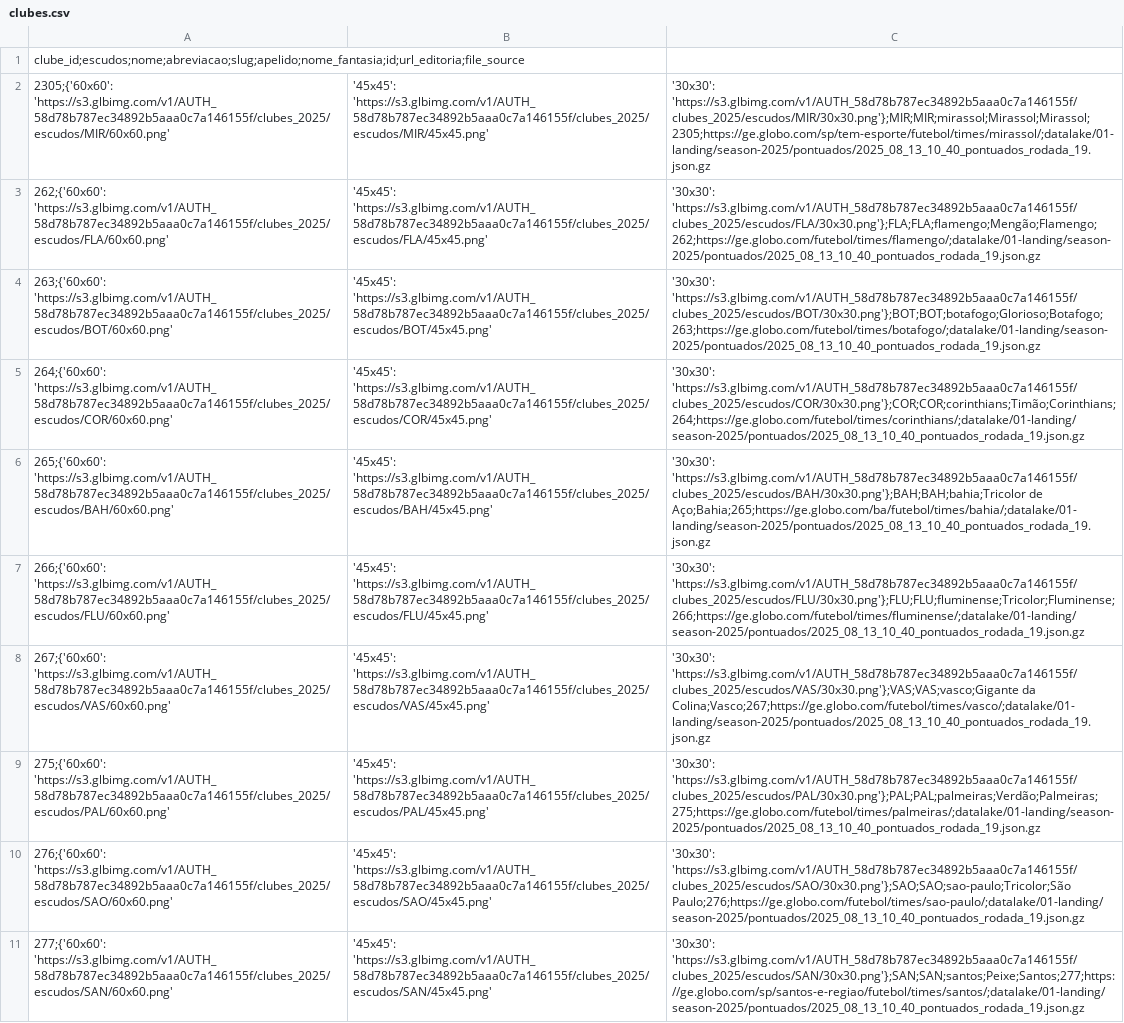
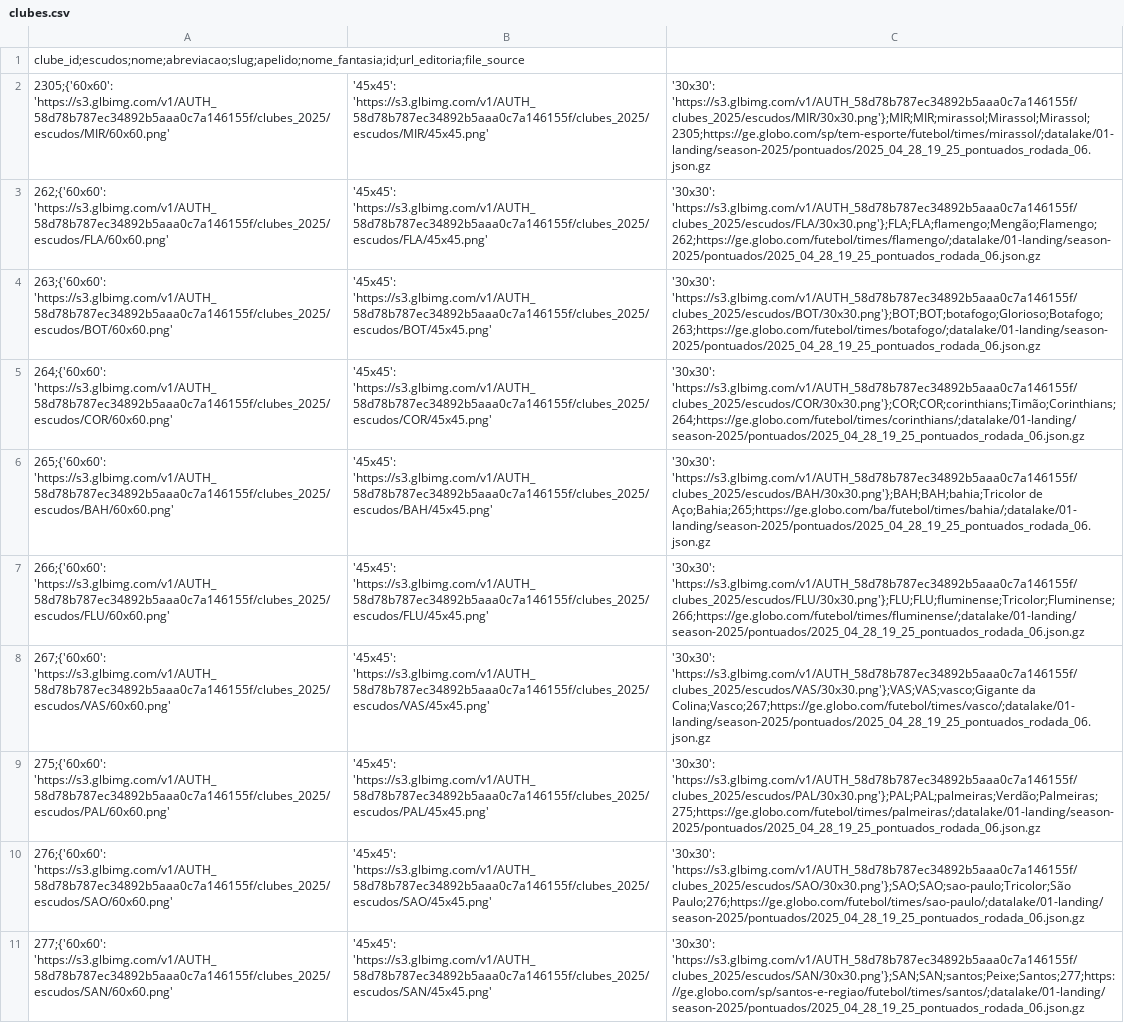
Before and after one commit to adntayer/cartola_datalake, a CSV file: datalake/02-bronze/season-2025/pontuados/clubes.csv, drawn as a sheet; only a part is shown; the diff covers the shown part only; the diff names each change by its address in the sheet, - before the commit and + after, or states it on an @@ line.

Commit message:
📡 [data landing-to-bronze pontuados]: automatic update data Fri Oct 17 10:36:14 UTC 2025

```diff
--- a/datalake/02-bronze/season-2025/pontuados/clubes.csv
+++ b/datalake/02-bronze/season-2025/pontuados/clubes.csv
-C2: '30x30': 'https://s3.glbimg.com/v1/AUTH_58d78b787ec34892b5aaa0c7a146155f/clubes_2025/escudos/MIR/30x30.png'};MIR;MIR;mirassol;Mirassol;Mirassol;2305;https://ge.globo.com/sp/tem-esporte/futebol/times/mirassol/;datalake/01-landing/season-2025/pontuados/2025_08_13_10_40_pontuados_rodada_19.json.gz
+C2: '30x30': 'https://s3.glbimg.com/v1/AUTH_58d78b787ec34892b5aaa0c7a146155f/clubes_2025/escudos/MIR/30x30.png'};MIR;MIR;mirassol;Mirassol;Mirassol;2305;https://ge.globo.com/sp/tem-esporte/futebol/times/mirassol/;datalake/01-landing/season-2025/pontuados/2025_04_28_19_25_pontuados_rodada_06.json.gz
-C3: '30x30': 'https://s3.glbimg.com/v1/AUTH_58d78b787ec34892b5aaa0c7a146155f/clubes_2025/escudos/FLA/30x30.png'};FLA;FLA;flamengo;Mengão;Flamengo;262;https://ge.globo.com/futebol/times/flamengo/;datalake/01-landing/season-2025/pontuados/2025_08_13_10_40_pontuados_rodada_19.json.gz
+C3: '30x30': 'https://s3.glbimg.com/v1/AUTH_58d78b787ec34892b5aaa0c7a146155f/clubes_2025/escudos/FLA/30x30.png'};FLA;FLA;flamengo;Mengão;Flamengo;262;https://ge.globo.com/futebol/times/flamengo/;datalake/01-landing/season-2025/pontuados/2025_04_28_19_25_pontuados_rodada_06.json.gz
-C4: '30x30': 'https://s3.glbimg.com/v1/AUTH_58d78b787ec34892b5aaa0c7a146155f/clubes_2025/escudos/BOT/30x30.png'};BOT;BOT;botafogo;Glorioso;Botafogo;263;https://ge.globo.com/futebol/times/botafogo/;datalake/01-landing/season-2025/pontuados/2025_08_13_10_40_pontuados_rodada_19.json.gz
+C4: '30x30': 'https://s3.glbimg.com/v1/AUTH_58d78b787ec34892b5aaa0c7a146155f/clubes_2025/escudos/BOT/30x30.png'};BOT;BOT;botafogo;Glorioso;Botafogo;263;https://ge.globo.com/futebol/times/botafogo/;datalake/01-landing/season-2025/pontuados/2025_04_28_19_25_pontuados_rodada_06.json.gz
-C5: '30x30': 'https://s3.glbimg.com/v1/AUTH_58d78b787ec34892b5aaa0c7a146155f/clubes_2025/escudos/COR/30x30.png'};COR;COR;corinthians;Timão;Corinthians;264;https://ge.globo.com/futebol/times/corinthians/;datalake/01-landing/season-2025/pontuados/2025_08_13_10_40_pontuados_rodada_19.json.gz
+C5: '30x30': 'https://s3.glbimg.com/v1/AUTH_58d78b787ec34892b5aaa0c7a146155f/clubes_2025/escudos/COR/30x30.png'};COR;COR;corinthians;Timão;Corinthians;264;https://ge.globo.com/futebol/times/corinthians/;datalake/01-landing/season-2025/pontuados/2025_04_28_19_25_pontuados_rodada_06.json.gz
-C6: …'https://s3.glbimg.com/v1/AUTH_58d78b787ec34892b5aaa0c7a146155f/clubes_2025/escudos/BAH/30x30.png'};BAH;BAH;bahia;Tricolor de Aço;Bahia;265;https://ge.globo.com/ba/futebol/times/bahia/;datalake/01-landing/season-2025/pontuados/2025_08_13_10_40_pontuados_rodada_19.json.gz
+C6: …'https://s3.glbimg.com/v1/AUTH_58d78b787ec34892b5aaa0c7a146155f/clubes_2025/escudos/BAH/30x30.png'};BAH;BAH;bahia;Tricolor de Aço;Bahia;265;https://ge.globo.com/ba/futebol/times/bahia/;datalake/01-landing/season-2025/pontuados/2025_04_28_19_25_pontuados_rodada_06.json.gz
-C7: '30x30': 'https://s3.glbimg.com/v1/AUTH_58d78b787ec34892b5aaa0c7a146155f/clubes_2025/escudos/FLU/30x30.png'};FLU;FLU;fluminense;Tricolor;Fluminense;266;https://ge.globo.com/futebol/times/fluminense/;datalake/01-landing/season-2025/pontuados/2025_08_13_10_40_pontuados_rodada_19.json.gz
+C7: '30x30': 'https://s3.glbimg.com/v1/AUTH_58d78b787ec34892b5aaa0c7a146155f/clubes_2025/escudos/FLU/30x30.png'};FLU;FLU;fluminense;Tricolor;Fluminense;266;https://ge.globo.com/futebol/times/fluminense/;datalake/01-landing/season-2025/pontuados/2025_04_28_19_25_pontuados_rodada_06.json.gz
-C8: …'https://s3.glbimg.com/v1/AUTH_58d78b787ec34892b5aaa0c7a146155f/clubes_2025/escudos/VAS/30x30.png'};VAS;VAS;vasco;Gigante da Colina;Vasco;267;https://ge.globo.com/futebol/times/vasco/;datalake/01-landing/season-2025/pontuados/2025_08_13_10_40_pontuados_rodada_19.json.gz
+C8: …'https://s3.glbimg.com/v1/AUTH_58d78b787ec34892b5aaa0c7a146155f/clubes_2025/escudos/VAS/30x30.png'};VAS;VAS;vasco;Gigante da Colina;Vasco;267;https://ge.globo.com/futebol/times/vasco/;datalake/01-landing/season-2025/pontuados/2025_04_28_19_25_pontuados_rodada_06.json.gz
-C9: '30x30': 'https://s3.glbimg.com/v1/AUTH_58d78b787ec34892b5aaa0c7a146155f/clubes_2025/escudos/PAL/30x30.png'};PAL;PAL;palmeiras;Verdão;Palmeiras;275;https://ge.globo.com/futebol/times/palmeiras/;datalake/01-landing/season-2025/pontuados/2025_08_13_10_40_pontuados_rodada_19.json.gz
+C9: '30x30': 'https://s3.glbimg.com/v1/AUTH_58d78b787ec34892b5aaa0c7a146155f/clubes_2025/escudos/PAL/30x30.png'};PAL;PAL;palmeiras;Verdão;Palmeiras;275;https://ge.globo.com/futebol/times/palmeiras/;datalake/01-landing/season-2025/pontuados/2025_04_28_19_25_pontuados_rodada_06.json.gz
-C10: '30x30': 'https://s3.glbimg.com/v1/AUTH_58d78b787ec34892b5aaa0c7a146155f/clubes_2025/escudos/SAO/30x30.png'};SAO;SAO;sao-paulo;Tricolor;São Paulo;276;https://ge.globo.com/futebol/times/sao-paulo/;datalake/01-landing/season-2025/pontuados/2025_08_13_10_40_pontuados_rodada_19.json.gz
+C10: '30x30': 'https://s3.glbimg.com/v1/AUTH_58d78b787ec34892b5aaa0c7a146155f/clubes_2025/escudos/SAO/30x30.png'};SAO;SAO;sao-paulo;Tricolor;São Paulo;276;https://ge.globo.com/futebol/times/sao-paulo/;datalake/01-landing/season-2025/pontuados/2025_04_28_19_25_pontuados_rodada_06.json.gz
-C11: '30x30': 'https://s3.glbimg.com/v1/AUTH_58d78b787ec34892b5aaa0c7a146155f/clubes_2025/escudos/SAN/30x30.png'};SAN;SAN;santos;Peixe;Santos;277;https://ge.globo.com/sp/santos-e-regiao/futebol/times/santos/;datalake/01-landing/season-2025/pontuados/2025_08_13_10_40_pontuados_rodada_19.json.gz
+C11: '30x30': 'https://s3.glbimg.com/v1/AUTH_58d78b787ec34892b5aaa0c7a146155f/clubes_2025/escudos/SAN/30x30.png'};SAN;SAN;santos;Peixe;Santos;277;https://ge.globo.com/sp/santos-e-regiao/futebol/times/santos/;datalake/01-landing/season-2025/pontuados/2025_04_28_19_25_pontuados_rodada_06.json.gz
```
Also changed, not shown: 10 edited cells elsewhere in this file, datalake/02-bronze/season-2025/pontuados/posicoes.csv, 1 other file.
